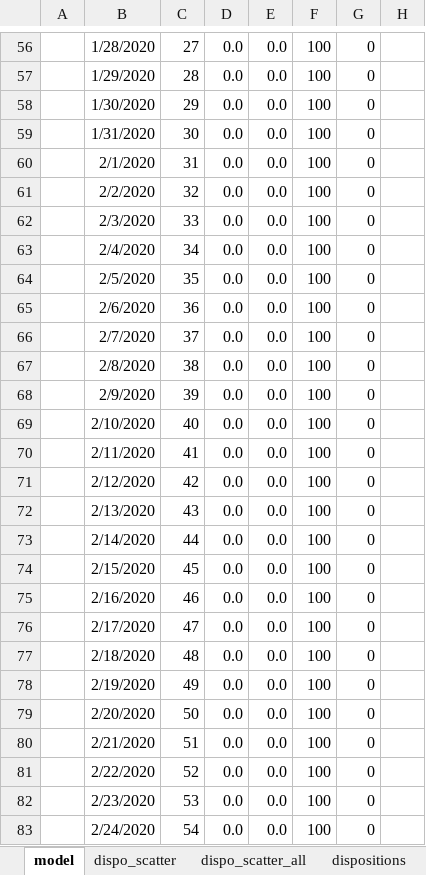
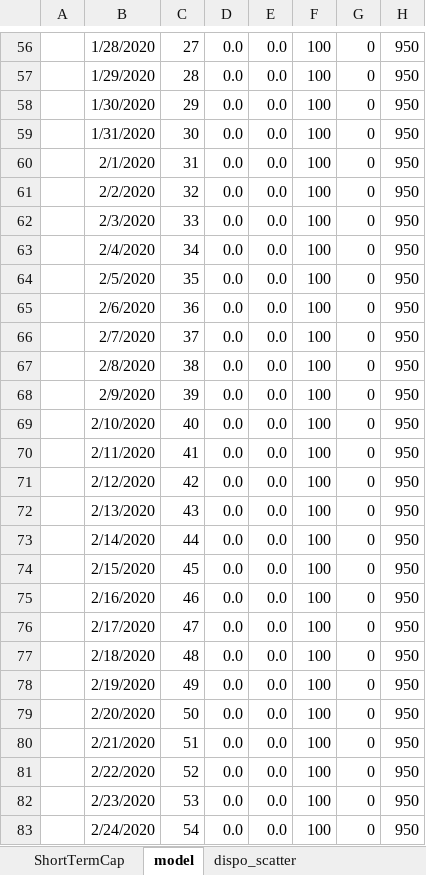
Before and after one commit to misken/c19, an Excel workbook: explore_census_adj.xlsx, sheet model, drawn as a sheet; only a part is shown, gaps mark what is left out; values as stored, in another font and other column widths than the file's, no borders; the diff covers the shown part only; the diff names each change by its address in the sheet, - before the commit and + after, or states it on an @@ line.

Commit message:
added more on stages and models

```diff
--- a/explore_census_adj.xlsx (sheet model)
+++ b/explore_census_adj.xlsx (sheet model)
+sheet tab: ShortTermCap
-H56:H83: (empty)
+H56:H83: 950
```
Also changed, not shown: 155 added rows, 108 edited cells and cell formats elsewhere in this sheet, charts or pictures, 1 other file.
